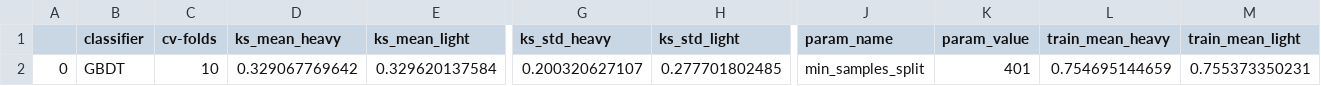
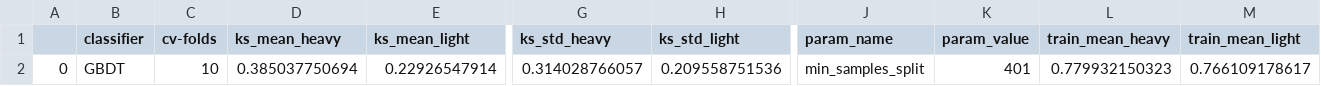
Before and after one commit to jrbourbeau/cr-composition, a CSV file: analysis/model-evaluation/data/validation-GBDT-min_samples_split-401-accuracy-cv10.csv, drawn as a sheet; only a part is shown, gaps mark what is left out; removed rows and columns are numbered as before the commit, all else as after; rows hold the shown columns only; the diff names each change by its address in the sheet, - before the commit and + after, or states it on an @@ line.

```diff
--- a/analysis/model-evaluation/data/validation-GBDT-min_samples_split-401-accuracy-cv10.csv
+++ b/analysis/model-evaluation/data/validation-GBDT-min_samples_split-401-accuracy-cv10.csv
-row 2: 0 | GBDT | 10 | 0.329067769642 | 0.329620137584 | 0.200320627107 | 0.277701802485 | min_samples_split | 401 | 0.754695144659 | 0.755373350231
+row 2: 0 | GBDT | 10 | 0.385037750694 | 0.22926547914 | 0.314028766057 | 0.209558751536 | min_samples_split | 401 | 0.779932150323 | 0.766109178617
```
Also changed, not shown: analysis/model-evaluation/data/validation-GBDT-learning_rate-accuracy-cv10.csv, analysis/model-evaluation/data/validation-GBDT-min_samples_split-101-accuracy-cv10.csv, 37 other files.
